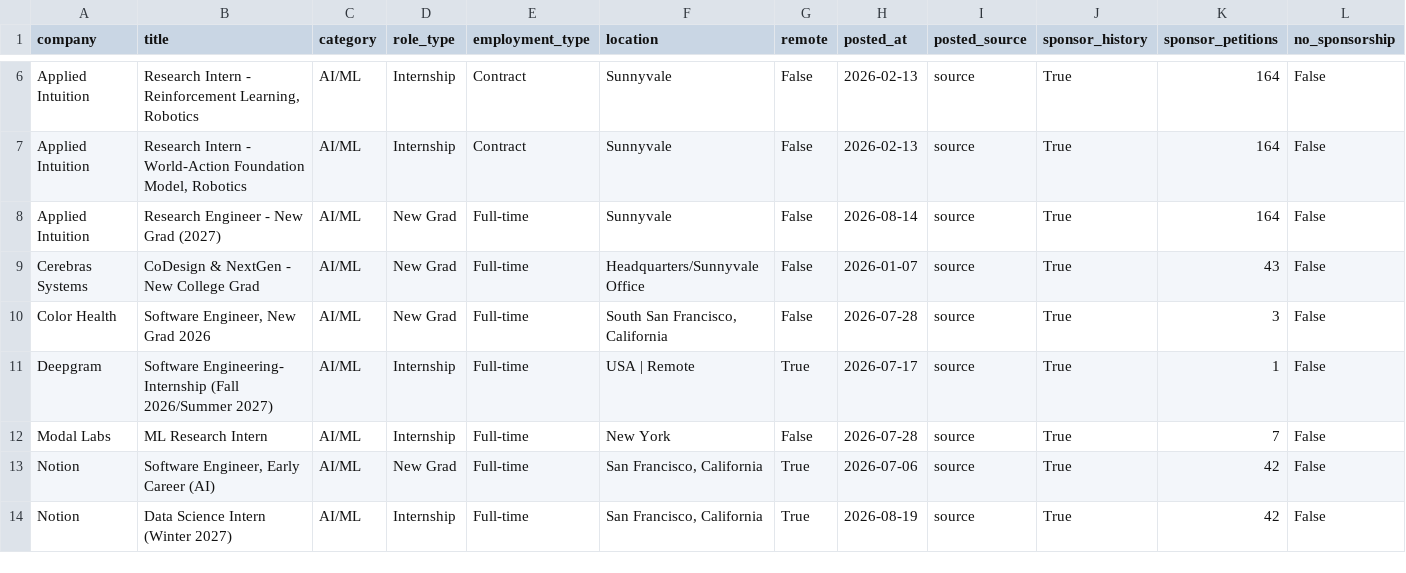
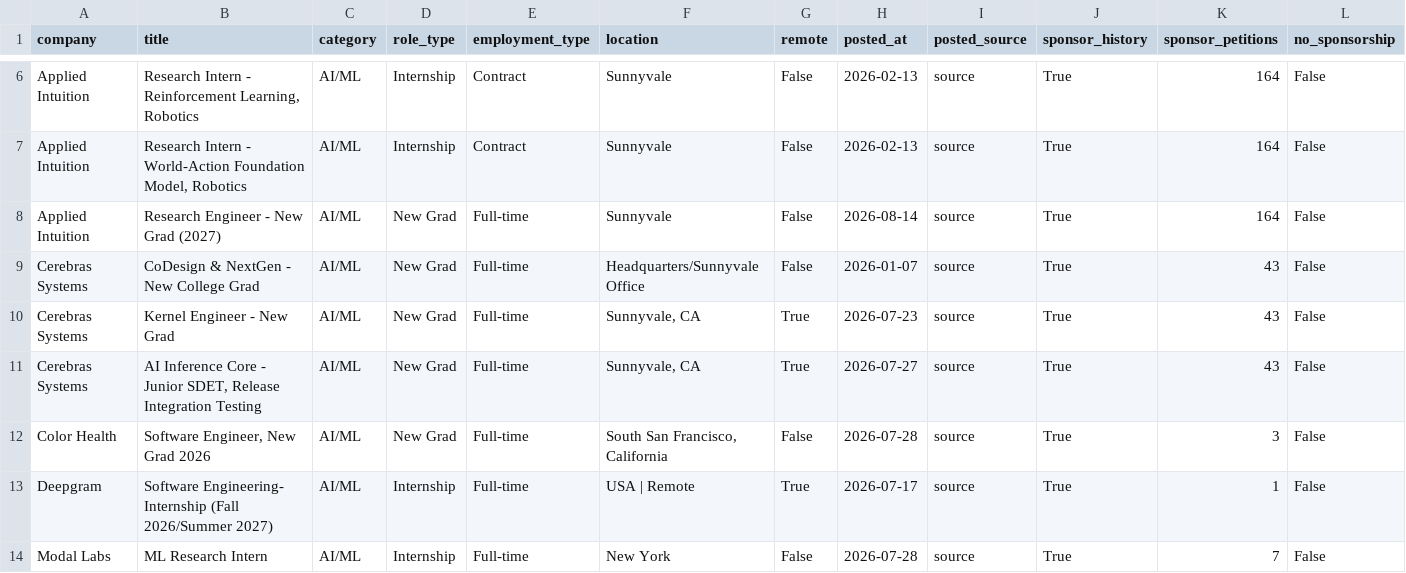
Before and after one commit to vamsiyanamadala/cyber-ai-internships, a CSV file: data/internships.csv, drawn as a sheet; only a part is shown, gaps mark what is left out; the shorter side is filled out with more unchanged rows; rows hold the shown columns only; the diff names each change by its address in the sheet, - before the commit and + after, or states it on an @@ line.

```diff
--- a/data/internships.csv
+++ b/data/internships.csv
+row 10: Cerebras Systems | Kernel Engineer - New Grad | AI/ML | New Grad | Full-time | Sunnyvale, CA | True | 2026-07-23 | source | True | 43 | False
+row 11: Cerebras Systems | AI Inference Core - Junior SDET, Release Integration Testing | AI/ML | New Grad | Full-time | Sunnyvale, CA | True | 2026-07-27 | source | True | 43 | False
```
Also changed, not shown: 5 other files.
